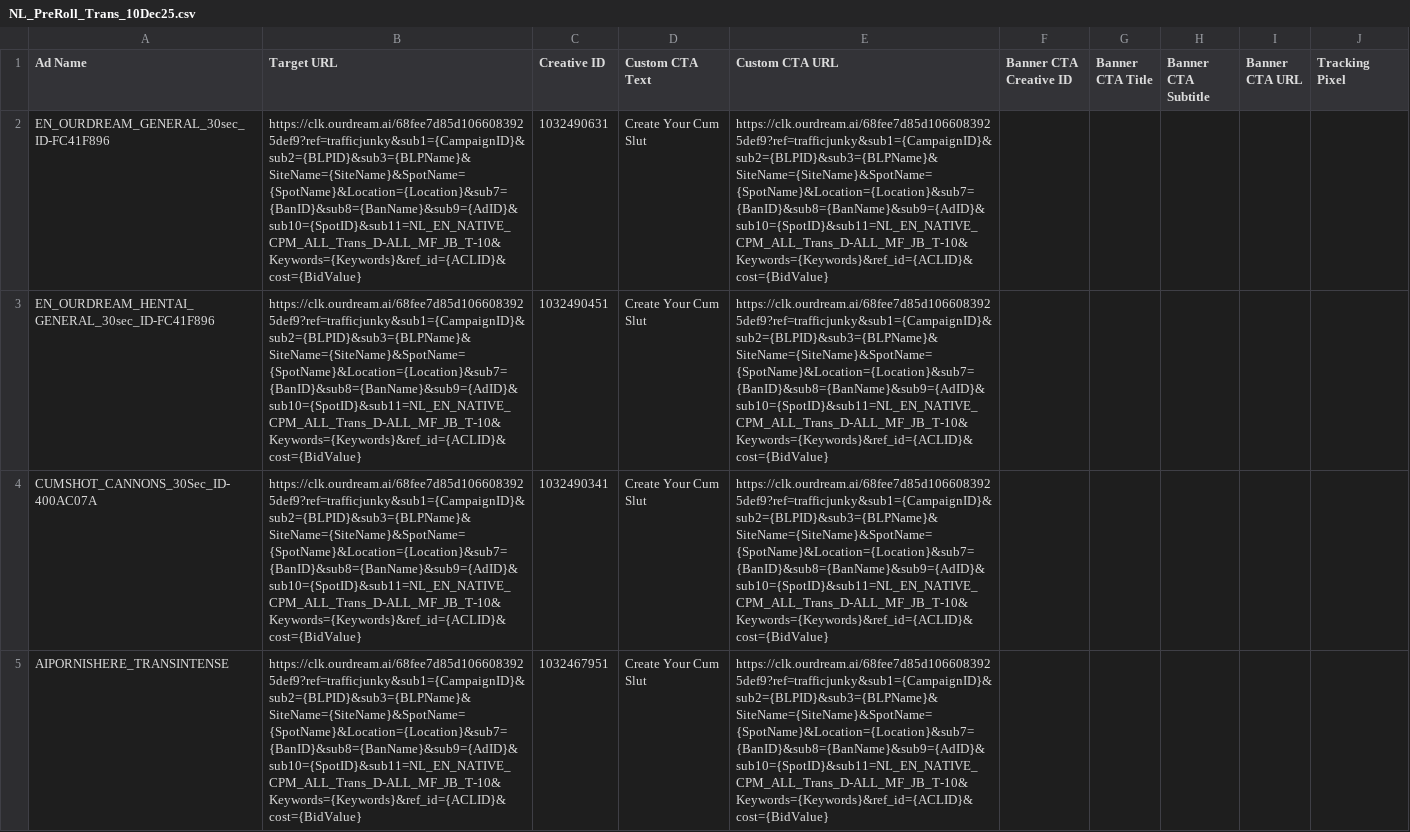
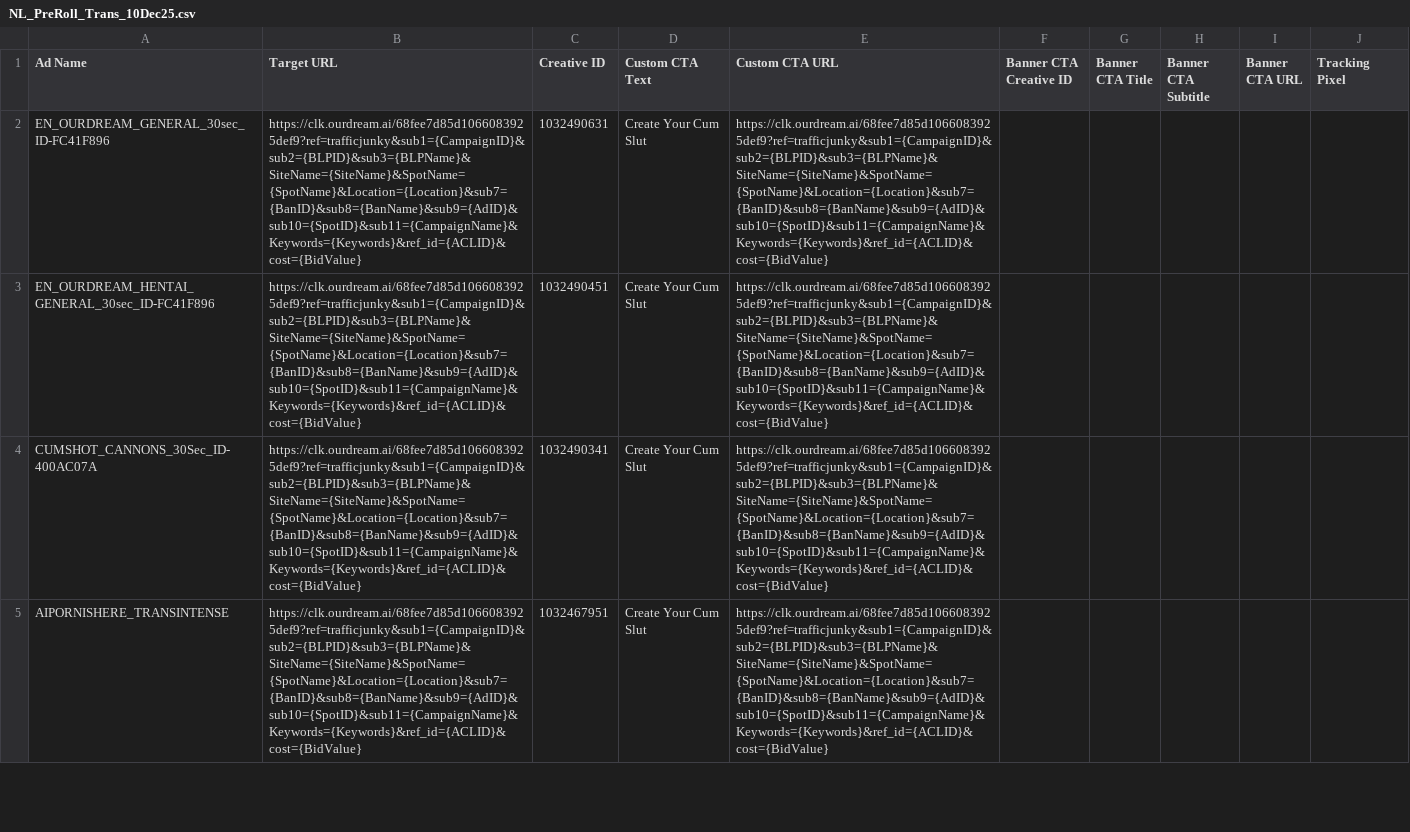
Before and after one commit to Josh-BOD/TJ_tool, a CSV file: data/input/Blank_Campaign_Creation/NL_PreRoll_Trans_10Dec25.csv, drawn as a sheet; only a part is shown; the diff covers the shown part only; the diff names each change by its address in the sheet, - before the commit and + after, or states it on an @@ line.

```diff
--- a/data/input/Blank_Campaign_Creation/NL_PreRoll_Trans_10Dec25.csv
+++ b/data/input/Blank_Campaign_Creation/NL_PreRoll_Trans_10Dec25.csv
-B2:B5 (Target URL): https://clk.ourdream.ai/68fee7d85d1066083925def9?ref=trafficjunky&sub1={CampaignID}&sub2={BLPID}&sub3={BLPName}&SiteName={SiteName}&SpotName={SpotName}&Location={Location}&sub7={BanID}&sub8={BanName}&sub9={AdID}&sub10={SpotID}&sub11=NL_EN_NATIVE_CPM_ALL_Trans_D-ALL_MF_JB_T-10&Keywords={Keywords}&ref_id={ACLID}&cost={BidValue}
+B2:B5 (Target URL): https://clk.ourdream.ai/68fee7d85d1066083925def9?ref=trafficjunky&sub1={CampaignID}&sub2={BLPID}&sub3={BLPName}&SiteName={SiteName}&SpotName={SpotName}&Location={Location}&sub7={BanID}&sub8={BanName}&sub9={AdID}&sub10={SpotID}&sub11={CampaignName}&Keywords={Keywords}&ref_id={ACLID}&cost={BidValue}
-E2:E5 (Custom CTA URL): https://clk.ourdream.ai/68fee7d85d1066083925def9?ref=trafficjunky&sub1={CampaignID}&sub2={BLPID}&sub3={BLPName}&SiteName={SiteName}&SpotName={SpotName}&Location={Location}&sub7={BanID}&sub8={BanName}&sub9={AdID}&sub10={SpotID}&sub11=NL_EN_NATIVE_CPM_ALL_Trans_D-ALL_MF_JB_T-10&Keywords={Keywords}&ref_id={ACLID}&cost={BidValue}
+E2:E5 (Custom CTA URL): https://clk.ourdream.ai/68fee7d85d1066083925def9?ref=trafficjunky&sub1={CampaignID}&sub2={BLPID}&sub3={BLPName}&SiteName={SiteName}&SpotName={SpotName}&Location={Location}&sub7={BanID}&sub8={BanName}&sub9={AdID}&sub10={SpotID}&sub11={CampaignName}&Keywords={Keywords}&ref_id={ACLID}&cost={BidValue}
```
Also changed, not shown: 8 edited cells elsewhere in this file, data/input/Campaign_Creation/PreRoll_Milf_Dec25.csv, data/input/Campaign_Creation/PreRoll_Top-Performing-ads_Nov25.csv, 19 other files.
